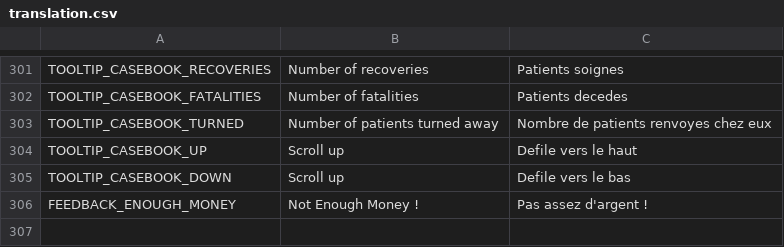
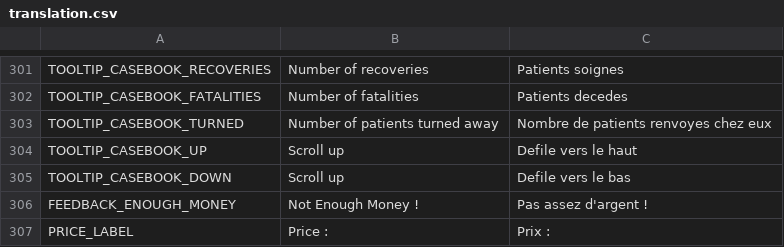
Before and after one commit to AdrienBourgois/ThemeHospital, a CSV file: translation/translation.csv, drawn as a sheet; only a part is shown, gaps mark what is left out; the diff names each change by its address in the sheet, - before the commit and + after, or states it on an @@ line.

Commit message:
Create func to set txt on labels price and total

```diff
--- a/translation/translation.csv
+++ b/translation/translation.csv
+row 307: PRICE_LABEL | Price : | Prix :
```
Also changed, not shown: 4 other files.
